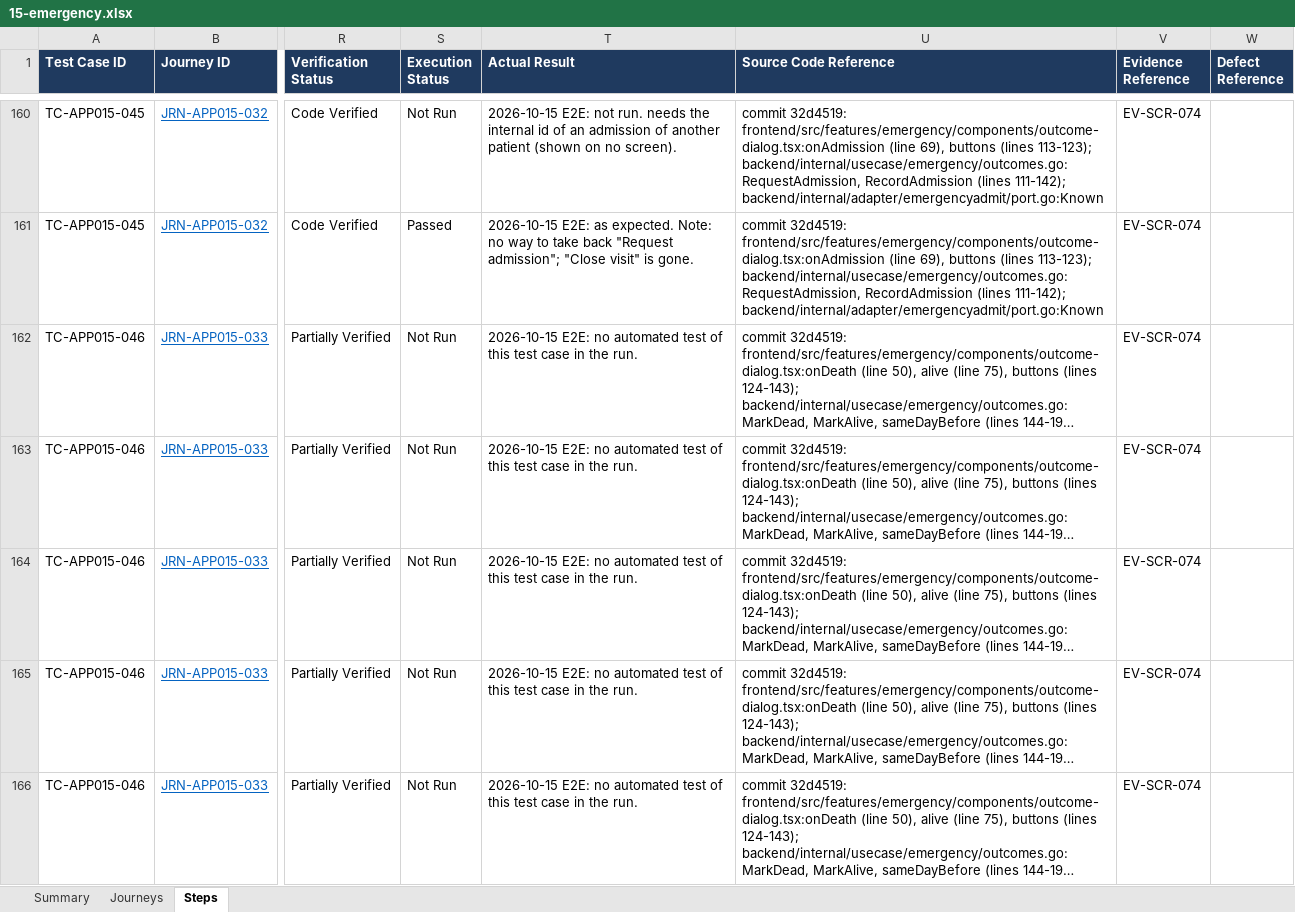
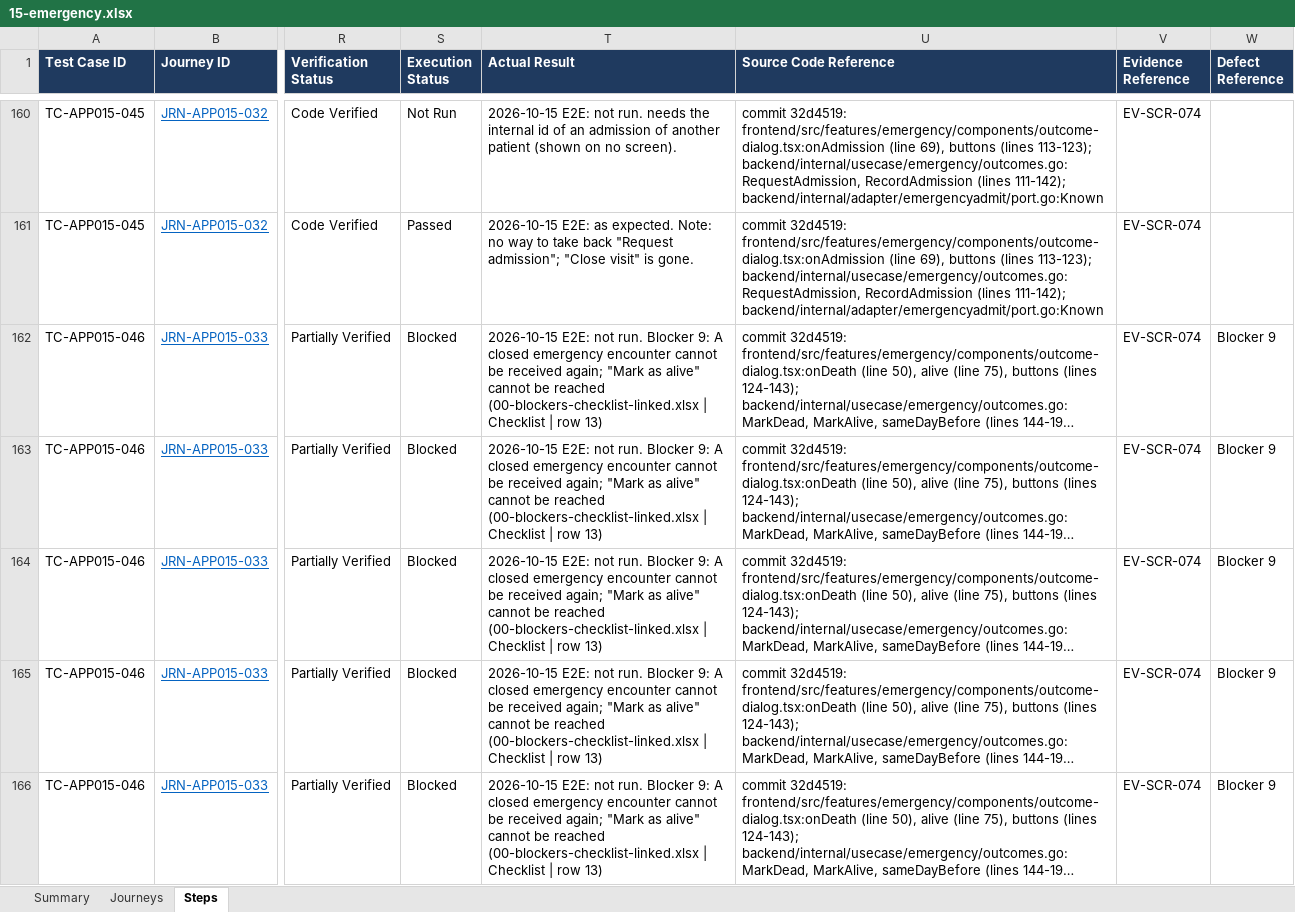
Before and after one commit to LIRE-Scripting/SIMRS-Automation, an Excel workbook: reports/e2e/15-emergency.xlsx, sheet Steps, drawn as a sheet; only a part is shown, gaps mark what is left out; long unchanged cells end in …; values as stored, in another font and other column widths than the file's, no borders; conditional formats and table styles not drawn; the diff covers the shown part only; the diff names each change by its address in the sheet, - before the commit and + after, or states it on an @@ line.

Commit message:
15 Emergency workbook: include the cases declared fixme

```diff
--- a/reports/e2e/15-emergency.xlsx (sheet Steps)
+++ b/reports/e2e/15-emergency.xlsx (sheet Steps)
-S162:S166 (Execution Status): Not Run
+S162:S166 (Execution Status): Blocked
-T162:T166 (Actual Result): 2026-10-15 E2E: no automated test of this test case in the run.
+T162:T166 (Actual Result): 2026-10-15 E2E: not run. Blocker 9: A closed emergency encounter cannot be received again; "Mark as alive" cannot be reached (00-blockers-checklist-linked.xlsx | Checklist | row 13)
-W162:W166 (Defect Reference): (empty)
+W162:W166 (Defect Reference): Blocker 9
```
Also changed, not shown: 114 edited cells elsewhere in this sheet, sheet Summary.
